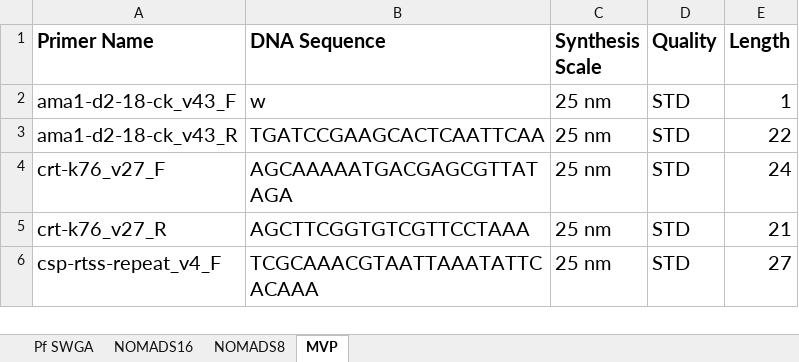
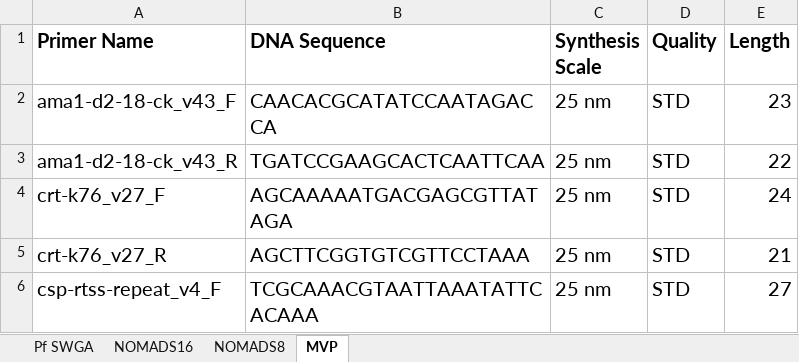
Before and after one commit to nomads-community/resources, an Excel workbook: commodities/NOMADS_Primers.xlsx, sheet MVP, drawn as a sheet; only a part is shown; values as stored, in another font and other column widths than the file's, no borders; table styles not drawn; the diff names each change by its address in the sheet, - before the commit and + after, or states it on an @@ line.

Commit message:
Correction to sequence

```diff
--- a/commodities/NOMADS_Primers.xlsx (sheet MVP)
+++ b/commodities/NOMADS_Primers.xlsx (sheet MVP)
-B2 (DNA Sequence): w
+B2 (DNA Sequence): CAACACGCATATCCAATAGACCA
-E2 (Length): 1
+E2 (Length): 23
```
